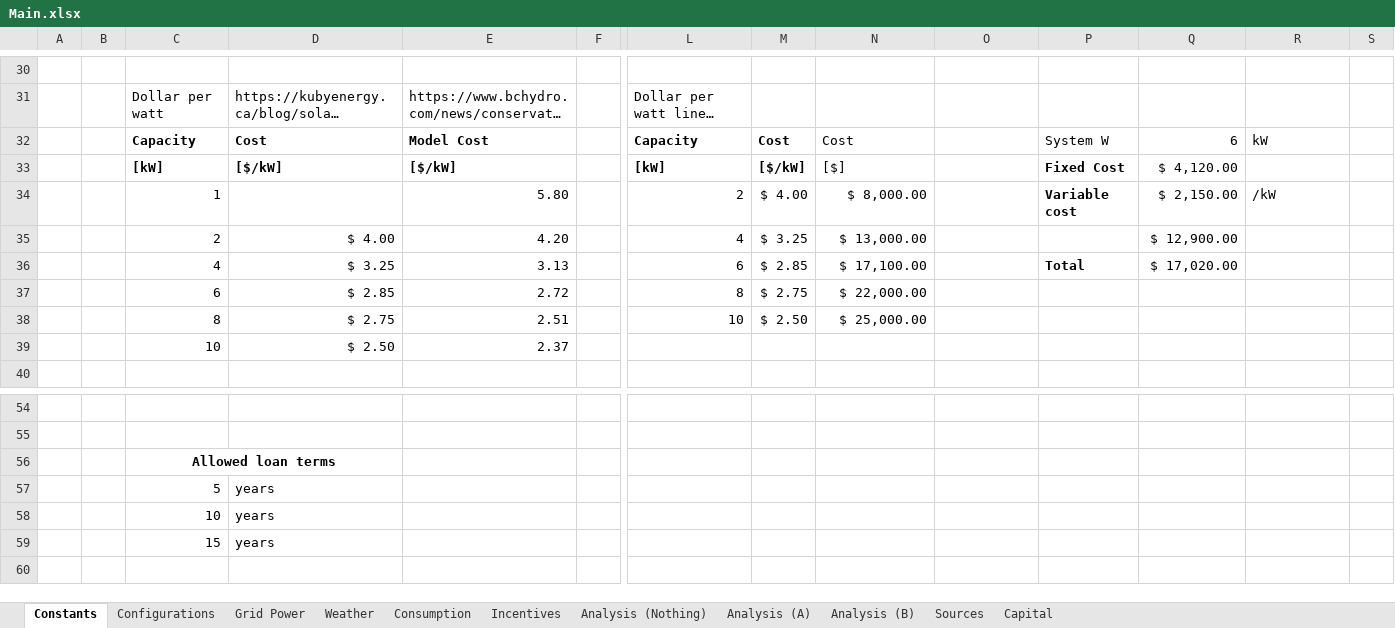
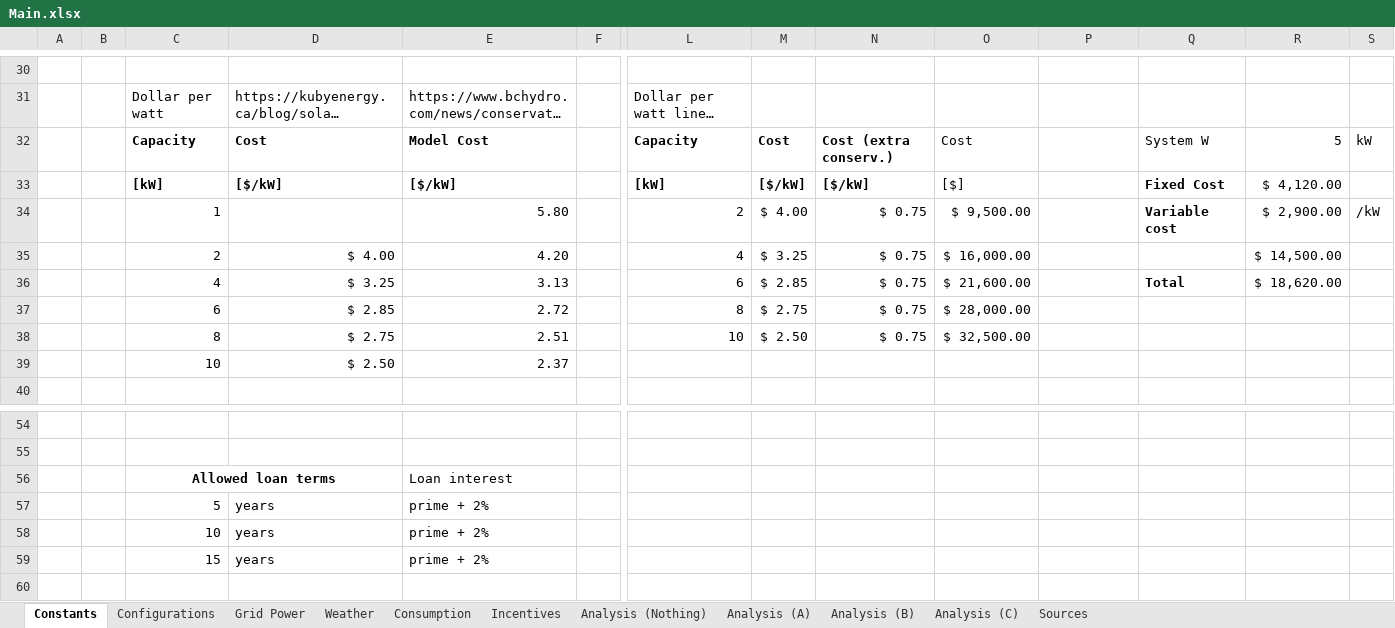
Before and after one commit to FSXAC/MECH431, an Excel workbook: data/Main.xlsx, sheet Constants, drawn as a sheet; only a part is shown, gaps mark what is left out; long unchanged cells end in …; values as stored, in another font and other column widths than the file's, no borders; charts and pictures not drawn; removed rows and columns are numbered as before the commit, all else as after; rows hold the shown columns only; the diff names each change by its address in the sheet, - before the commit and + after, or states it on an @@ line.

Commit message:
Completed analysis for all alternatives

```diff
--- a/data/Main.xlsx (sheet Constants)
+++ b/data/Main.xlsx (sheet Constants)
-sheet tab: Capital
+sheet tab: Analysis (C)
-row 32:  |  | Capacity | Cost | Model Cost |  | Capacity | Cost | Cost |  | System W | 6 | kW
+row 32:  |  | Capacity | Cost | Model Cost |  | Capacity | Cost | Cost (extra conserv.) | Cost |  | System W | 5 | kW
-N33: [$]
+N33: [$/kW]
-N33 bold: off
+N33 bold: on
-O33: (empty)
+O33: [$]
-P33: Fixed Cost
+P33: (empty)
-Q33: $ 4,120.00
+Q33: Fixed Cost
-Q33 bold: off
+Q33 bold: on
-R33: (empty)
+R33: $ 4,120.00
-row 34:  |  | 1 |  | 5.80 |  | 2 | $ 4.00 | $ 8,000.00 |  | Variable cost | $ 2,150.00 | /kW
+row 34:  |  | 1 |  | 5.80 |  | 2 | $ 4.00 | $ 0.75 | $ 9,500.00 |  | Variable cost | $ 2,900.00 | /kW
-N35: $ 13,000.00
+N35: $ 0.75
-O35: (empty)
+O35: $ 16,000.00
-Q35: $ 12,900.00
+Q35: (empty)
-R35: (empty)
+R35: $ 14,500.00
-N36: $ 17,100.00
+N36: $ 0.75
-O36: (empty)
+O36: $ 21,600.00
-P36: Total
+P36: (empty)
-Q36: $ 17,020.00
+Q36: Total
-Q36 bold: off
+Q36 bold: on
-R36: (empty)
+R36: $ 18,620.00
-N37: $ 22,000.00
+N37: $ 0.75
-O37: (empty)
+O37: $ 28,000.00
-N38: $ 25,000.00
+N38: $ 0.75
-O38: (empty)
+O38: $ 32,500.00
-E56: (empty)
+E56: Loan interest
-E57:E59: (empty)
+E57:E59: prime + 2%
```
Also changed, not shown: sheet Analysis (B), sheet Configurations, sheet Grid Power, sheet Sources, sheet Analysis (Nothing), formulas that keep their value, hidden cells, charts or pictures.
